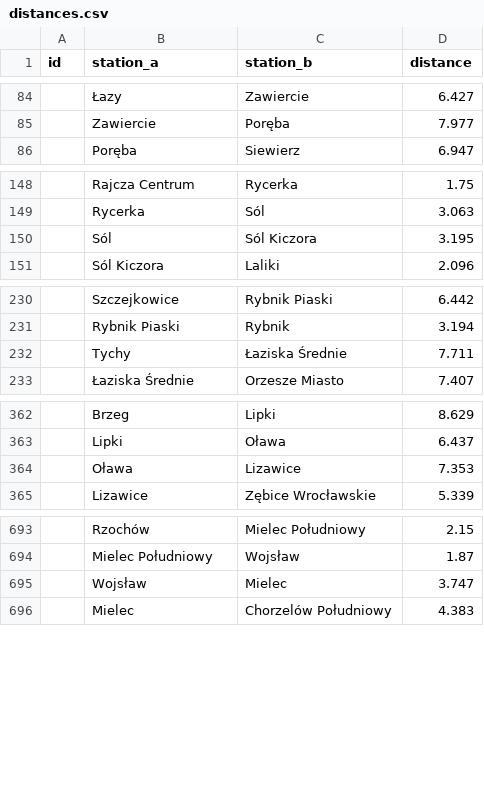
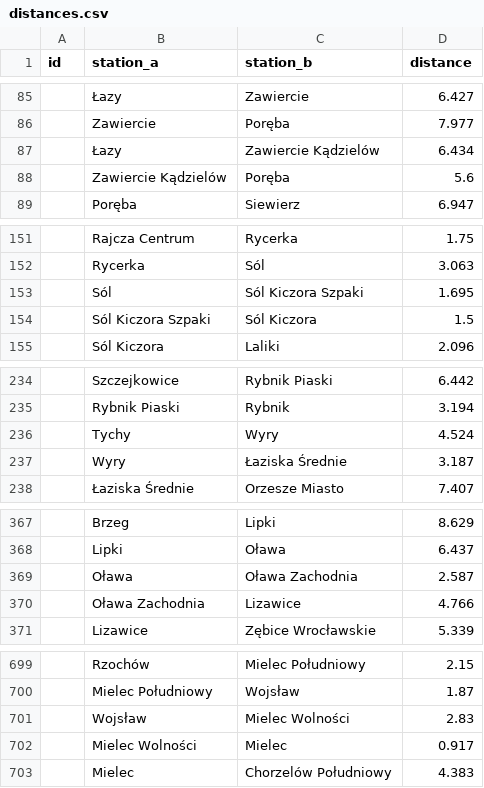
Before and after one commit to TeslaX93/pkp-distances, a CSV file: distances.csv, drawn as a sheet; only a part is shown, gaps mark what is left out; the diff covers the shown part only.

Commit message:
Update distances.csv

```diff
--- a/distances.csv
+++ b/distances.csv
@@ -85,2 +86,4 @@ id;station_a;station_b;distance
 ;Zawiercie;Poręba;7.977
+;Łazy;Zawiercie Kądzielów;6.434
+;Zawiercie Kądzielów;Poręba;5.6
 ;Poręba;Siewierz;6.947
@@ -149,3 +152,4 @@ id;station_a;station_b;distance
 ;Rycerka;Sól;3.063
-;Sól;Sól Kiczora;3.195
+;Sól;Sól Kiczora Szpaki;1.695
+;Sól Kiczora Szpaki;Sól Kiczora;1.5
 ;Sól Kiczora;Laliki;2.096
@@ -231,3 +235,4 @@ id;station_a;station_b;distance
 ;Rybnik Piaski;Rybnik;3.194
-;Tychy;Łaziska Średnie;7.711
+;Tychy;Wyry;4.524
+;Wyry;Łaziska Średnie;3.187
 ;Łaziska Średnie;Orzesze Miasto;7.407
@@ -363,3 +368,4 @@ id;station_a;station_b;distance
 ;Lipki;Oława;6.437
-;Oława;Lizawice;7.353
+;Oława;Oława Zachodnia;2.587
+;Oława Zachodnia;Lizawice;4.766
 ;Lizawice;Zębice Wrocławskie;5.339
@@ -694,3 +700,4 @@ id;station_a;station_b;distance
 ;Mielec Południowy;Wojsław;1.87
-;Wojsław;Mielec;3.747
+;Wojsław;Mielec Wolności;2.83
+;Mielec Wolności;Mielec;0.917
 ;Mielec;Chorzelów Południowy;4.383
```
Also changed, not shown: 3 added rows elsewhere in this file.
